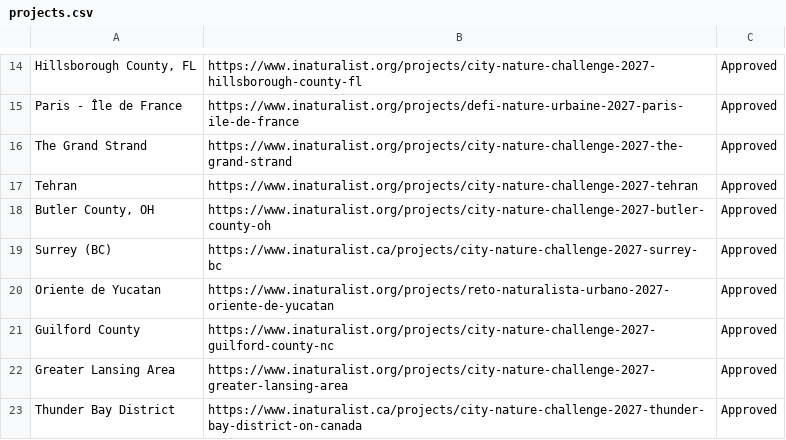
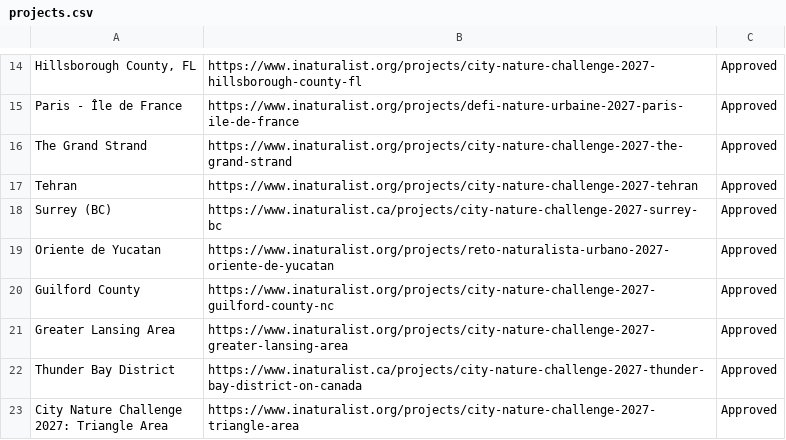
Before and after one commit to alisonkestrel22/cnc-boundary-checker, a CSV file: projects.csv, drawn as a sheet; only a part is shown, gaps mark what is left out; the shorter side is filled out with more unchanged rows; the diff names each change by its address in the sheet, - before the commit and + after, or states it on an @@ line.

Commit message:
Remove City Nature Challenge 2027: Butler County, OH
Saved from the boundary check page by lbrody-cas.

```diff
--- a/projects.csv
+++ b/projects.csv
-row 18: Butler County, OH | https://www.inaturalist.org/projects/city-nature-challenge-2027-butler-county-oh | Approved
```
Also changed, not shown: 1 other file.
